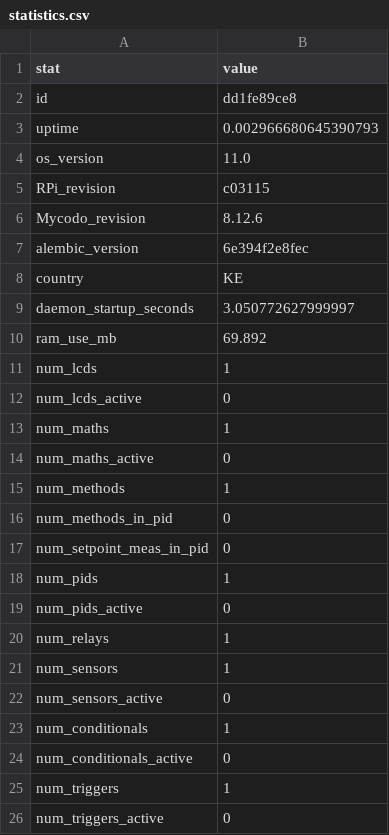
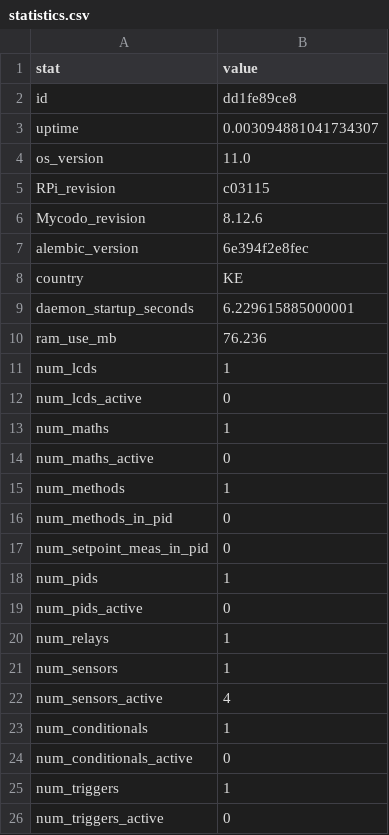
Before and after one commit to biotechnicallc/Mycodo, a CSV file: databases/statistics.csv, drawn as a sheet.

```diff
--- a/databases/statistics.csv
+++ b/databases/statistics.csv
@@ -2,3 +2,3 @@ stat,value
 id,dd1fe89ce8
-uptime,0.002966680645390793
+uptime,0.003094881041734307
 os_version,11.0
@@ -8,4 +8,4 @@ alembic_version,6e394f2e8fec
 country,KE
-daemon_startup_seconds,3.050772627999997
-ram_use_mb,69.892
+daemon_startup_seconds,6.229615885000001
+ram_use_mb,76.236
 num_lcds,1
@@ -21,3 +21,3 @@ num_relays,1
 num_sensors,1
-num_sensors_active,0
+num_sensors_active,4
 num_conditionals,1
```
Also changed, not shown: 16 other files.
